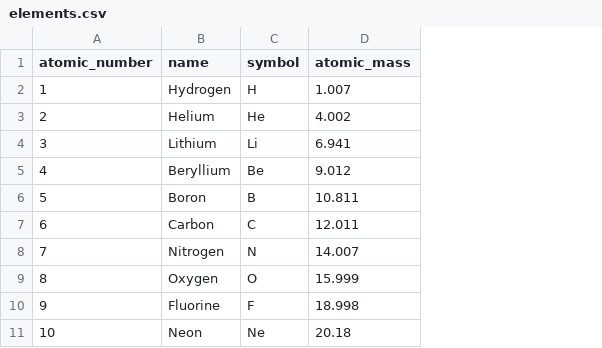
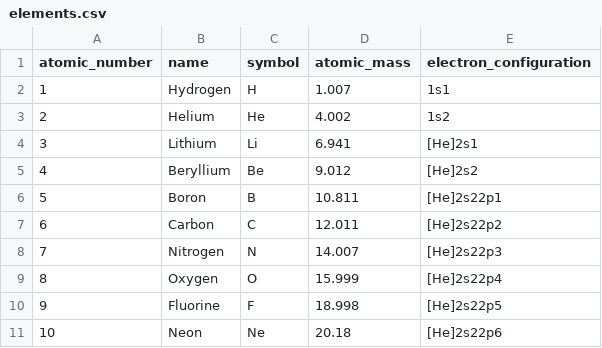
Before and after one commit to richardjmarini/ChemWork, a CSV file: chemistry/elements.csv, drawn as a sheet; only a part is shown; the diff names each change by its address in the sheet, - before the commit and + after, or states it on an @@ line.

```diff
--- a/chemistry/elements.csv
+++ b/chemistry/elements.csv
+column E (electron_configuration), rows 2-11: 1s1 | 1s2 | [He]2s1 | [He]2s2 | [He]2s22p1 | [He]2s22p2 | [He]2s22p3 | [He]2s22p4 | [He]2s22p5 | [He]2s22p6
```
Also changed, not shown: 4 other files.
